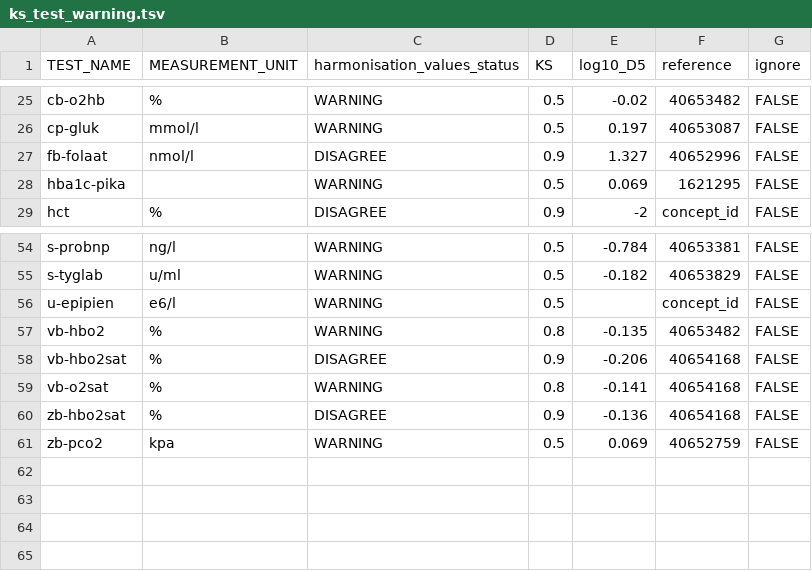
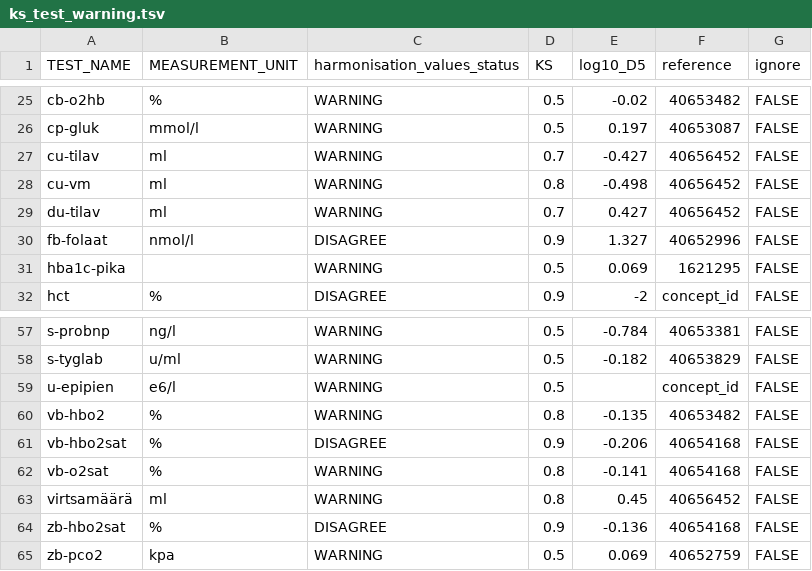
Before and after one commit to FINNGEN/kanta_lab_harmonisation_public, a TSV file: DATA/5_EvaluateHarmonisedData/ks_test_warning.tsv, drawn as a sheet; only a part is shown, gaps mark what is left out; the diff names each change by its address in the sheet, - before the commit and + after, or states it on an @@ line.

```diff
--- a/DATA/5_EvaluateHarmonisedData/ks_test_warning.tsv
+++ b/DATA/5_EvaluateHarmonisedData/ks_test_warning.tsv
+row 27: cu-tilav | ml | WARNING | 0.7 | -0.427 | 40656452 | FALSE
+row 28: cu-vm | ml | WARNING | 0.8 | -0.498 | 40656452 | FALSE
+row 29: du-tilav | ml | WARNING | 0.7 | 0.427 | 40656452 | FALSE
+row 63: virtsamäärä | ml | WARNING | 0.8 | 0.45 | 40656452 | FALSE
```
Also changed, not shown: DATA/3_Target/3_GetLoincGroupsData/loincGroups.tsv, 8 other files.
